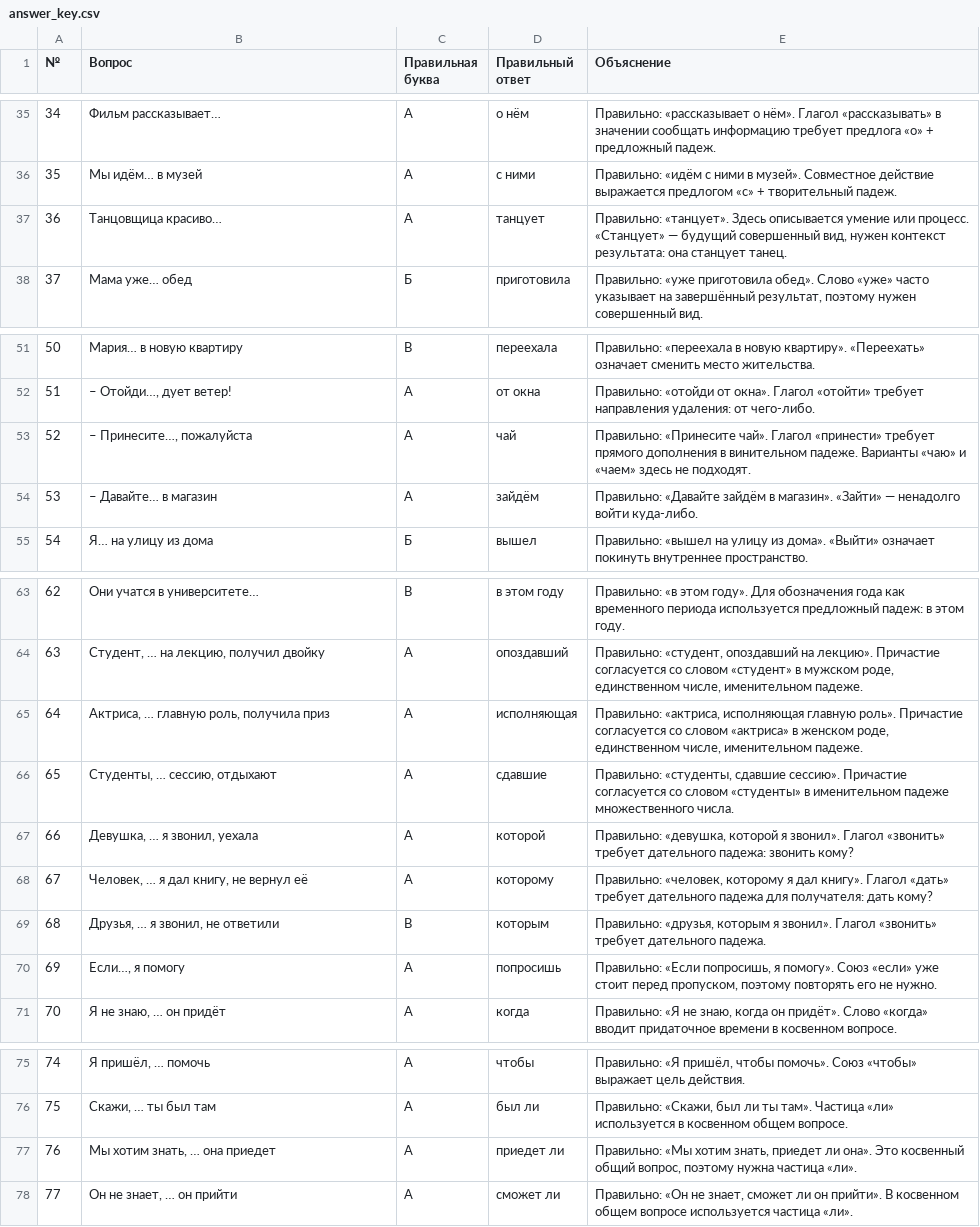
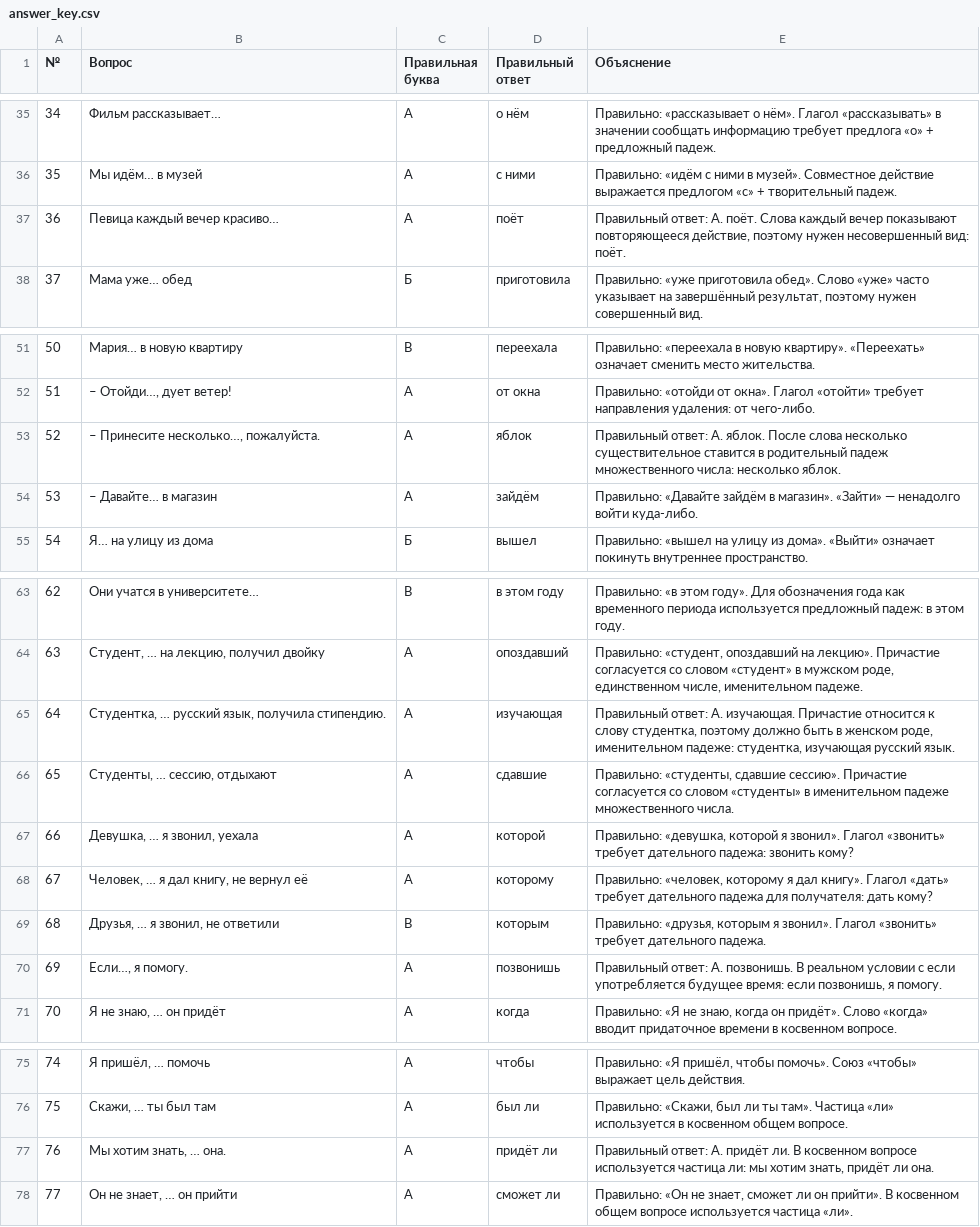
Before and after one commit to maruchoatomoshi/russian-language-test, a CSV file: answer_key.csv, drawn as a sheet; only a part is shown, gaps mark what is left out; the diff covers the shown part only.

```diff
--- a/answer_key.csv
+++ b/answer_key.csv
@@ -37 +37 @@
-36,Танцовщица красиво…,А,танцует,"Правильно: «танцует». Здесь описывается умение или процесс. «Станцует» — будущий совершенный вид, нужен контекст результата: она станцует танец."
+"36","Певица каждый вечер красиво…","А","поёт","Правильный ответ: А. поёт. Слова каждый вечер показывают повторяющееся действие, поэтому нужен несовершенный вид: поёт."
@@ -53 +53 @@
-52,"– Принесите…, пожалуйста",А,чай,Правильно: «Принесите чай». Глагол «принести» требует прямого дополнения в винительном падеже. Варианты «чаю» и «чаем» здесь не подходят.
+"52","– Принесите несколько…, пожалуйста.","А","яблок","Правильный ответ: А. яблок. После слова несколько существительное ставится в родительный падеж множественного числа: несколько яблок."
@@ -65 +65 @@
-64,"Актриса, … главную роль, получила приз",А,исполняющая,"Правильно: «актриса, исполняющая главную роль». Причастие согласуется со словом «актриса» в женском роде, единственном числе, именительном падеже."
+"64","Студентка, … русский язык, получила стипендию.","А","изучающая","Правильный ответ: А. изучающая. Причастие относится к слову студентка, поэтому должно быть в женском роде, именительном падеже: студентка, изучающая русский язык."
@@ -70 +70 @@
-69,"Если…, я помогу",А,попросишь,"Правильно: «Если попросишь, я помогу». Союз «если» уже стоит перед пропуском, поэтому повторять его не нужно."
+"69","Если…, я помогу.","А","позвонишь","Правильный ответ: А. позвонишь. В реальном условии с если употребляется будущее время: если позвонишь, я помогу."
@@ -77 +77 @@
-76,"Мы хотим знать, … она приедет",А,приедет ли,"Правильно: «Мы хотим знать, приедет ли она». Это косвенный общий вопрос, поэтому нужна частица «ли»."
+"76","Мы хотим знать, … она.","А","придёт ли","Правильный ответ: А. придёт ли. В косвенном вопросе используется частица ли: мы хотим знать, придёт ли она."
```
Also changed, not shown: 29 edited cells elsewhere in this file, 1 other file.
